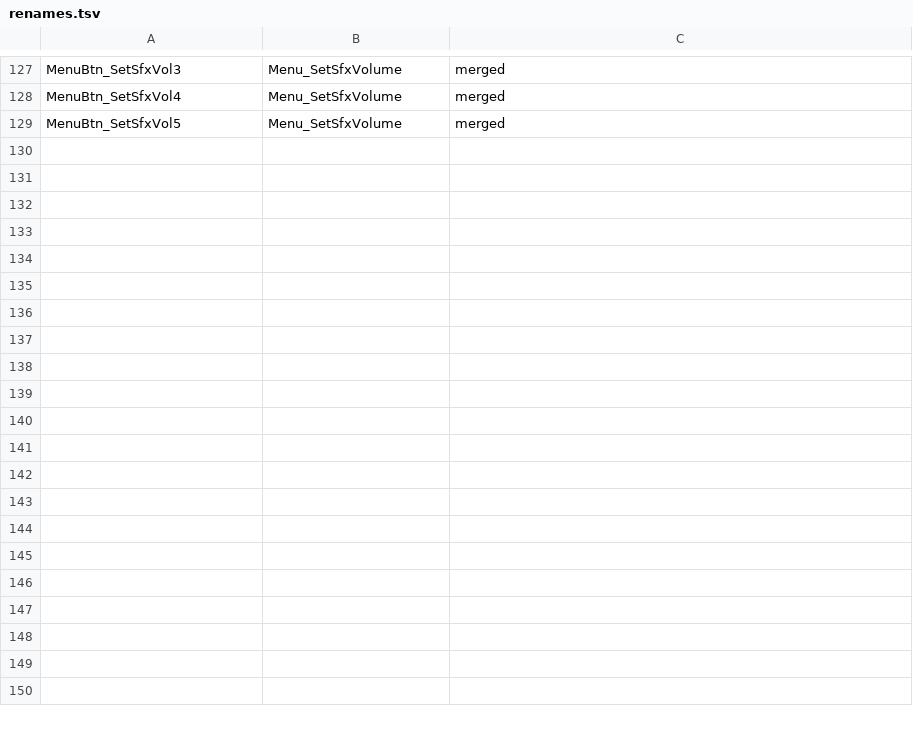
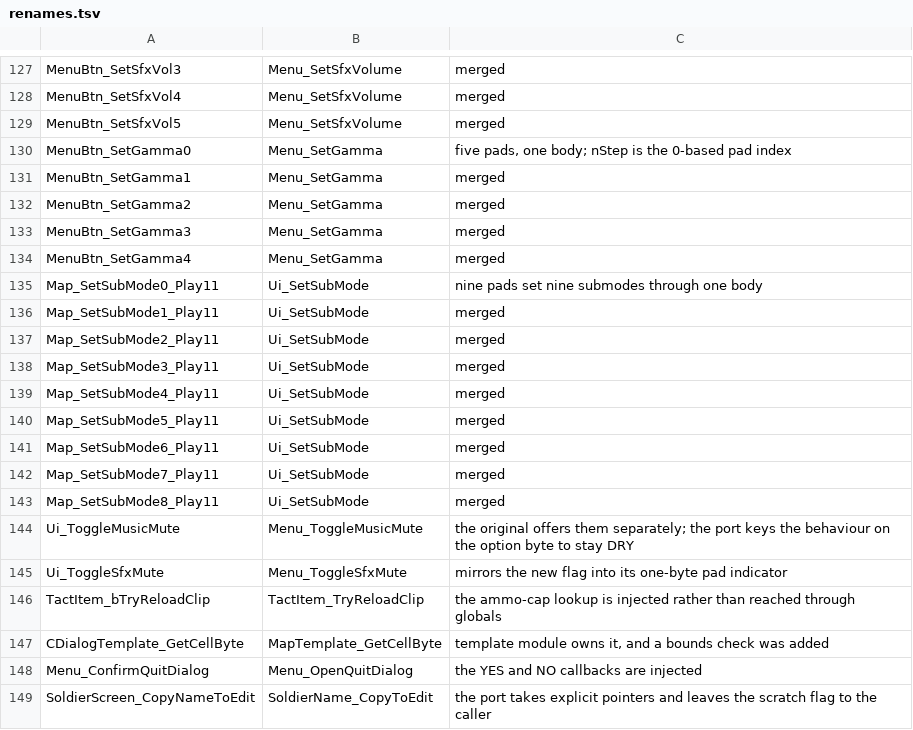
Before and after one commit to xrip/PocketUFO, a TSV file: docs/parity/renames.tsv, drawn as a sheet; only a part is shown, gaps mark what is left out.

Commit message:
parity: 20 more name flags resolved and verified; CDialogTemplate_GetLevelCount ported
Unexplained name flags 103 -> 83, worth 6100 -> 4080 bytes (0.7% of the binary). Every pair was
checked against the port source before being recorded.

  MenuBtn_SetGamma0..4 (5)  -> Menu_SetGamma
  Map_SetSubMode0..8_Play11 (9) -> Ui_SetSubMode
  Ui_ToggleMusicMute / Ui_ToggleSfxMute -> Menu_ToggleMusicMute / Menu_ToggleSfxMute
  TactItem_bTryReloadClip -> TactItem_TryReloadClip
  CDialogTemplate_GetCellByte -> MapTemplate_GetCellByte
  Menu_ConfirmQuitDialog -> Menu_OpenQuitDialog
  SoldierScreen_CopyNameToEdit -> SoldierName_CopyToEdit

One real gap found while checking, not a rename: CDialogTemplate_GetLevelCount @ 0x54c74 was
credited but nothing defined it. It is header byte 2, now ported as MapTemplate_GetLevelCount
with a check in test_template. Coverage did not move, because 0x54c74 was already credited - the
flag was about the name, not the bytes.

47/47 ctest, zero warnings, 0 negated citations, ledger clean.

```diff
--- a/docs/parity/renames.tsv
+++ b/docs/parity/renames.tsv
@@ -129 +129,21 @@ MenuBtn_SetSfxVol4	Menu_SetSfxVolume	merged
 MenuBtn_SetSfxVol5	Menu_SetSfxVolume	merged
+MenuBtn_SetGamma0	Menu_SetGamma	five pads, one body; nStep is the 0-based pad index
+MenuBtn_SetGamma1	Menu_SetGamma	merged
+MenuBtn_SetGamma2	Menu_SetGamma	merged
+MenuBtn_SetGamma3	Menu_SetGamma	merged
+MenuBtn_SetGamma4	Menu_SetGamma	merged
+Map_SetSubMode0_Play11	Ui_SetSubMode	nine pads set nine submodes through one body
+Map_SetSubMode1_Play11	Ui_SetSubMode	merged
+Map_SetSubMode2_Play11	Ui_SetSubMode	merged
+Map_SetSubMode3_Play11	Ui_SetSubMode	merged
+Map_SetSubMode4_Play11	Ui_SetSubMode	merged
+Map_SetSubMode5_Play11	Ui_SetSubMode	merged
+Map_SetSubMode6_Play11	Ui_SetSubMode	merged
+Map_SetSubMode7_Play11	Ui_SetSubMode	merged
+Map_SetSubMode8_Play11	Ui_SetSubMode	merged
+Ui_ToggleMusicMute	Menu_ToggleMusicMute	the original offers them separately; the port keys the behaviour on the option byte to stay DRY
+Ui_ToggleSfxMute	Menu_ToggleSfxMute	mirrors the new flag into its one-byte pad indicator
+TactItem_bTryReloadClip	TactItem_TryReloadClip	the ammo-cap lookup is injected rather than reached through globals
+CDialogTemplate_GetCellByte	MapTemplate_GetCellByte	template module owns it, and a bounds check was added
+Menu_ConfirmQuitDialog	Menu_OpenQuitDialog	the YES and NO callbacks are injected
+SoldierScreen_CopyNameToEdit	SoldierName_CopyToEdit	the port takes explicit pointers and leaves the scratch flag to the caller
```
Also changed, not shown: 3 other files.
